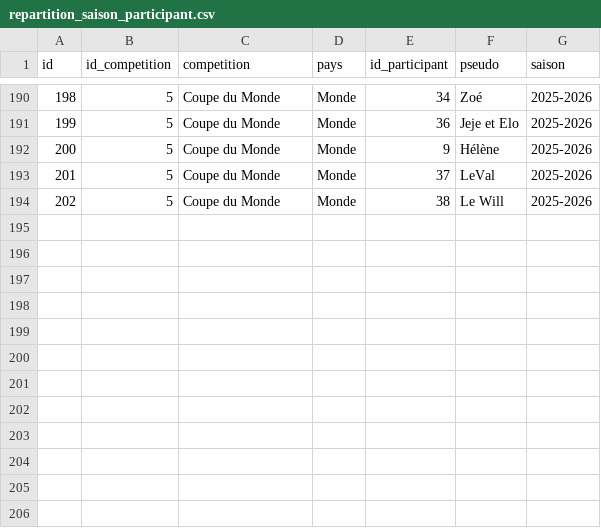
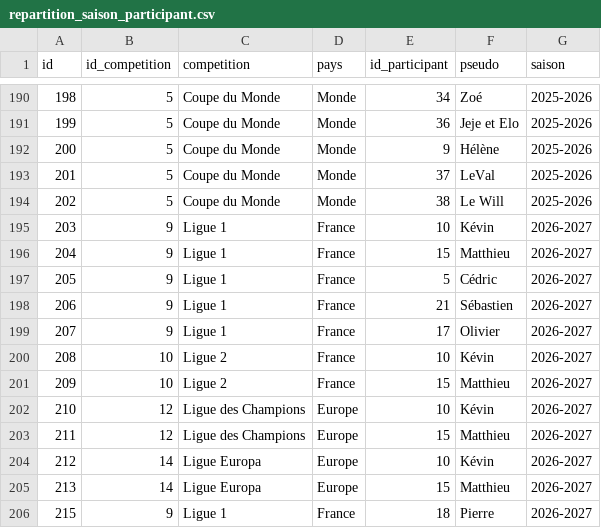
Before and after one commit to mroignant598/expert_du_canape, a CSV file: csv/repartition_saison_participant.csv, drawn as a sheet; only a part is shown, gaps mark what is left out.

```diff
--- a/csv/repartition_saison_participant.csv
+++ b/csv/repartition_saison_participant.csv
@@ -194 +194,13 @@ id,id_competition,competition,pays,id_participant,pseudo,saison
 202,5,Coupe du Monde,Monde,38,Le Will,2025-2026
+203,9,Ligue 1,France,10,Kévin,2026-2027
+204,9,Ligue 1,France,15,Matthieu,2026-2027
+205,9,Ligue 1,France,5,Cédric,2026-2027
+206,9,Ligue 1,France,21,Sébastien,2026-2027
+207,9,Ligue 1,France,17,Olivier,2026-2027
+208,10,Ligue 2,France,10,Kévin,2026-2027
+209,10,Ligue 2,France,15,Matthieu,2026-2027
+210,12,Ligue des Champions,Europe,10,Kévin,2026-2027
+211,12,Ligue des Champions,Europe,15,Matthieu,2026-2027
+212,14,Ligue Europa,Europe,10,Kévin,2026-2027
+213,14,Ligue Europa,Europe,15,Matthieu,2026-2027
+215,9,Ligue 1,France,18,Pierre,2026-2027
```
Also changed, not shown: csv/competitions.csv, csv/saisons.csv, 1 other file.
